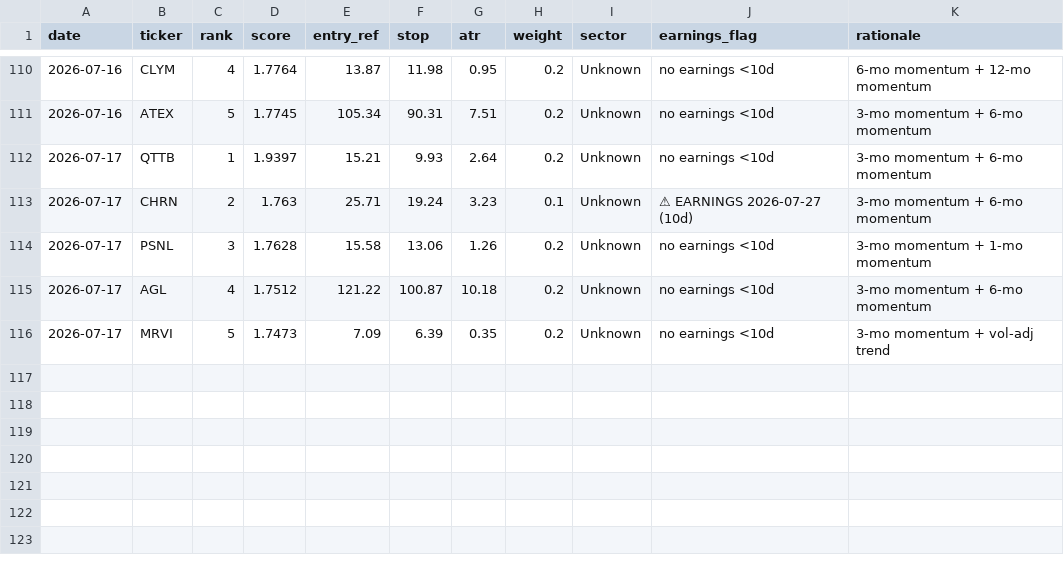
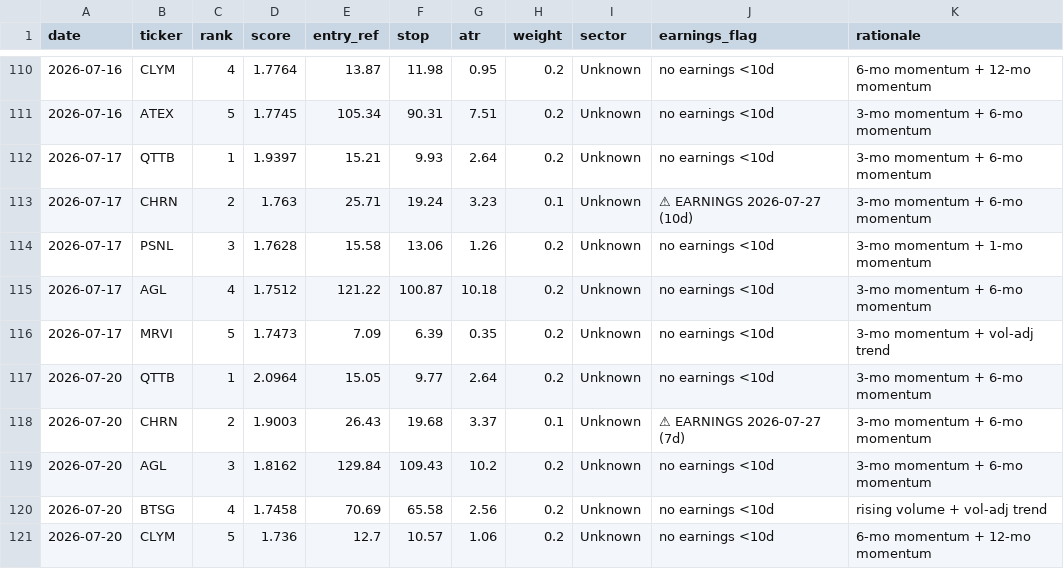
Before and after one commit to EeroP7/1, a CSV file: output_data/picks.csv, drawn as a sheet; only a part is shown, gaps mark what is left out; the diff names each change by its address in the sheet, - before the commit and + after, or states it on an @@ line.

Commit message:
journal: daily picks 2026-07-20

```diff
--- a/output_data/picks.csv
+++ b/output_data/picks.csv
+row 117: 2026-07-20 | QTTB | 1 | 2.0964 | 15.05 | 9.77 | 2.64 | 0.2 | Unknown | no earnings <10d | 3-mo momentum + 6-mo momentum
+row 118: 2026-07-20 | CHRN | 2 | 1.9003 | 26.43 | 19.68 | 3.37 | 0.1 | Unknown | ⚠ EARNINGS 2026-07-27 (7d) | 3-mo momentum + 6-mo momentum
+row 119: 2026-07-20 | AGL | 3 | 1.8162 | 129.84 | 109.43 | 10.2 | 0.2 | Unknown | no earnings <10d | 3-mo momentum + 6-mo momentum
+row 120: 2026-07-20 | BTSG | 4 | 1.7458 | 70.69 | 65.58 | 2.56 | 0.2 | Unknown | no earnings <10d | rising volume + vol-adj trend
+row 121: 2026-07-20 | CLYM | 5 | 1.736 | 12.7 | 10.57 | 1.06 | 0.2 | Unknown | no earnings <10d | 6-mo momentum + 12-mo momentum
```
Also changed, not shown: output_data/journal.csv.
